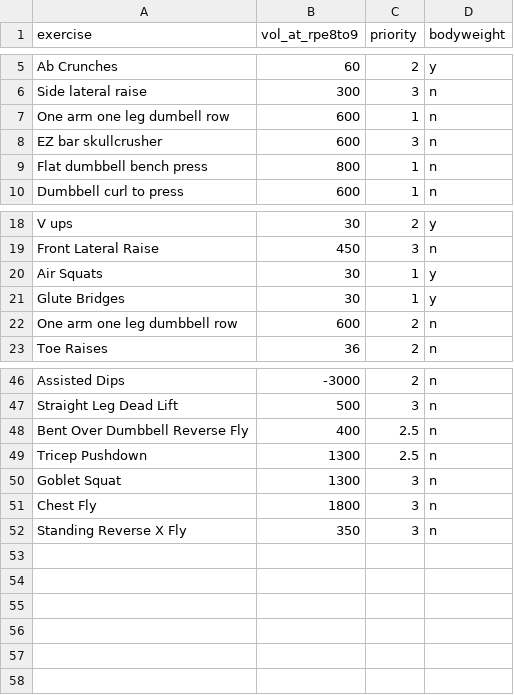
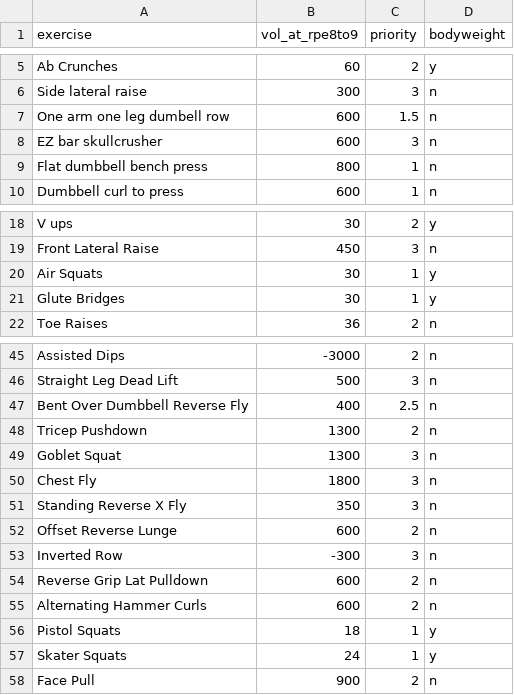
Before and after one commit to tmolone1/weights, a CSV file: exercises.csv, drawn as a sheet; only a part is shown, gaps mark what is left out.

Commit message:
Update exercises.csv

```diff
--- a/exercises.csv
+++ b/exercises.csv
@@ -6,3 +6,3 @@ Ab Crunches,60,2,y
 Side lateral raise,300,3,n
-One arm one leg dumbell row,600,1,n
+One arm one leg dumbell row,600,1.5,n
 EZ bar skullcrusher,600,3,n
@@ -21,3 +21,2 @@ Air Squats,30,1,y
 Glute Bridges,30,1,y
-One arm one leg dumbbell row,600,2,n
 Toe Raises,36,2,n
@@ -48,3 +47,3 @@ Straight Leg Dead Lift,500,3,n
 Bent Over Dumbbell Reverse Fly,400,2.5,n
-Tricep Pushdown, 1300,2.5,n
+Tricep Pushdown, 1300,2,n
 Goblet Squat,1300,3,n
@@ -52 +51,8 @@ Chest Fly,1800,3,n
 Standing Reverse X Fly, 350,3,n
+Offset Reverse Lunge,600,2,n
+Inverted Row,-300,3,n
+Reverse Grip Lat Pulldown,600,2,n
+Alternating Hammer Curls,600,2,n
+Pistol Squats,18,1,y
+Skater Squats,24,1,y
+Face Pull,900,2,n
```
